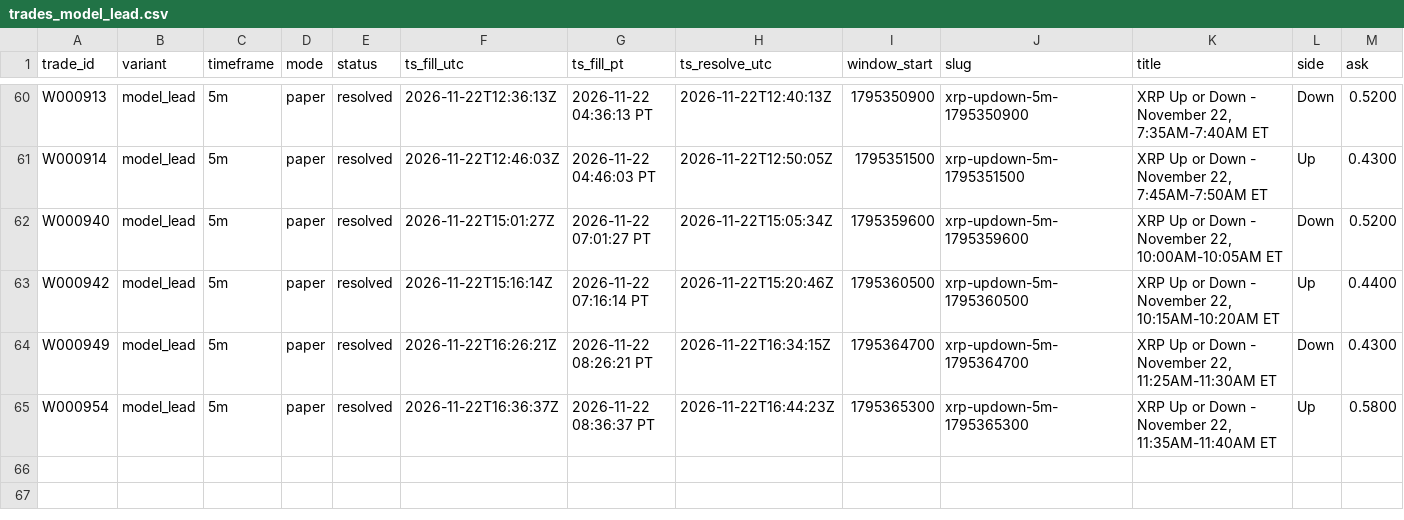
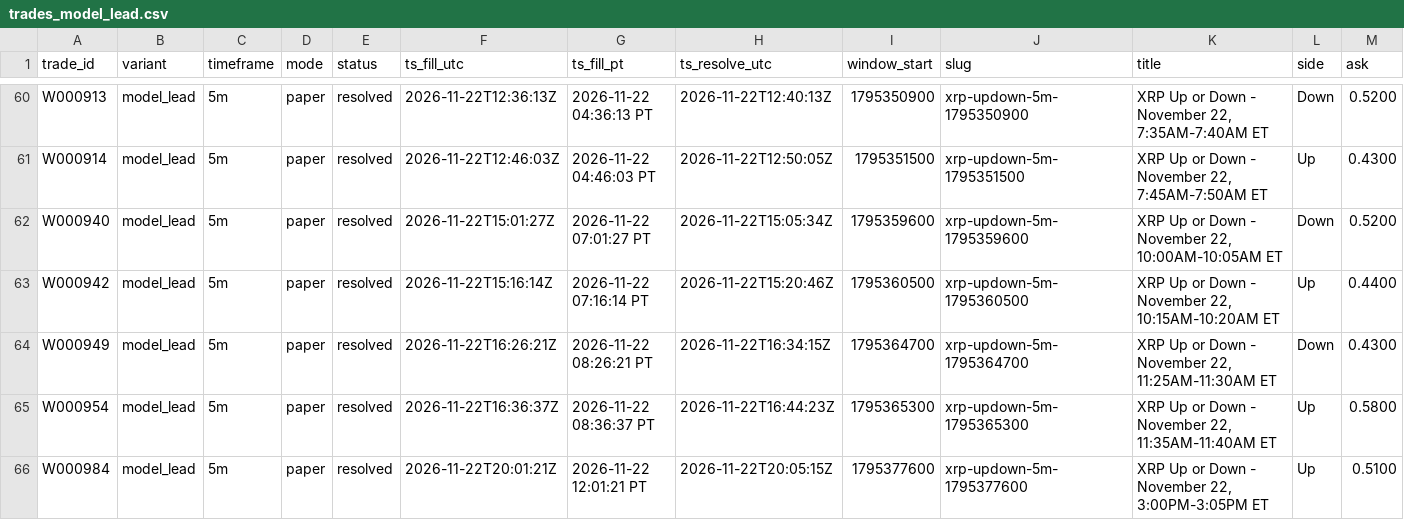
Before and after one commit to michaeldeuchar-dotcom/xrp-paper-bot, a CSV file: data/week1/trades_model_lead.csv, drawn as a sheet; only a part is shown, gaps mark what is left out; rows hold the shown columns only; the diff names each change by its address in the sheet, - before the commit and + after, or states it on an @@ line.

```diff
--- a/data/week1/trades_model_lead.csv
+++ b/data/week1/trades_model_lead.csv
+row 66: W000984 | model_lead | 5m | paper | resolved | 2026-11-22T20:01:21Z | 2026-11-22 12:01:21 PT | 2026-11-22T20:05:15Z | 1795377600 | xrp-updown-5m-1795377600 | XRP Up or Down - November 22, 3:00PM-3:05PM ET | Up | 0.5100
```
Also changed, not shown: data/week1/decisions_tail.csv, data/week1/trades_auto_pick.csv, 5 other files.
